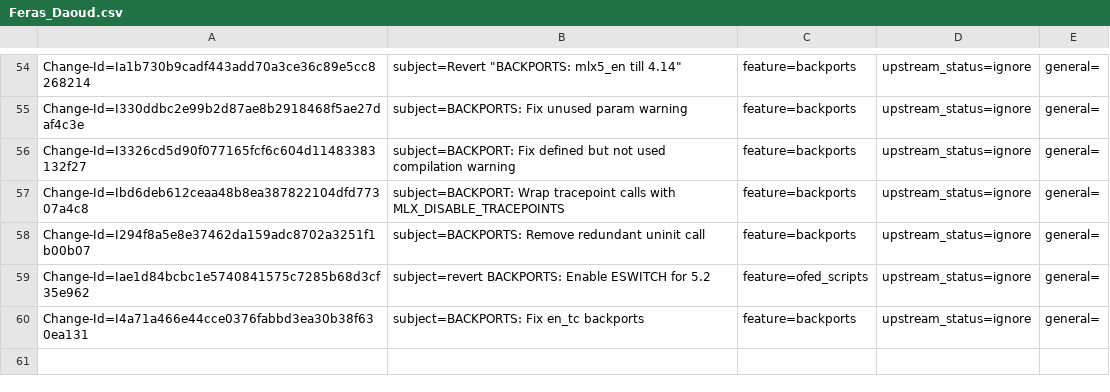
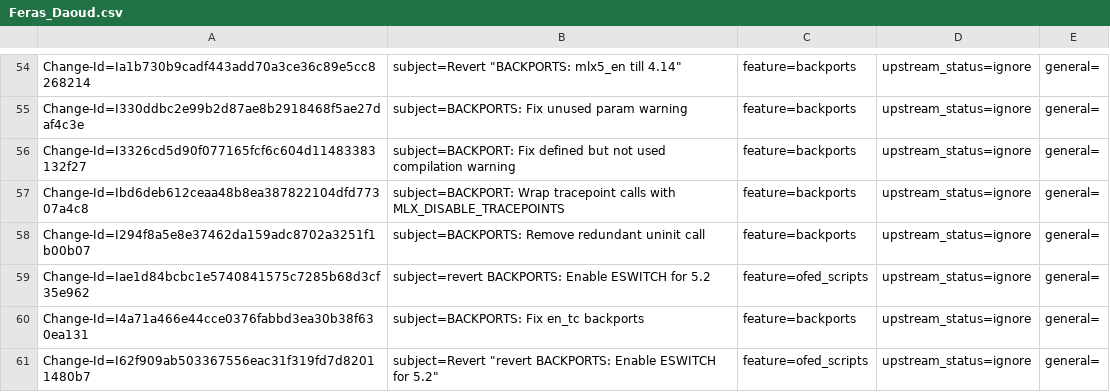
Before and after one commit to huynguyen85/temp_ipsec_inline_ofed_4_7, a CSV file: metadata/Feras_Daoud.csv, drawn as a sheet; only a part is shown, gaps mark what is left out; the diff names each change by its address in the sheet, - before the commit and + after, or states it on an @@ line.

Commit message:
Revert "revert BACKPORTS: Enable ESWITCH for 5.2"
This reverts commit 7156df52bc1232de6f14d0b73dc15510107c522e.

Change-Id: I62f909ab503367556eac31f319fd7d82011480b7
Signed-off-by: Feras Daoud <ferasda@mellanox.com>

```diff
--- a/metadata/Feras_Daoud.csv
+++ b/metadata/Feras_Daoud.csv
+row 61: Change-Id=I62f909ab503367556eac31f319fd7d82011480b7 | subject=Revert "revert BACKPORTS: Enable ESWITCH for 5.2" | feature=ofed_scripts | upstream_status=ignore | general=
```
Also changed, not shown: 1 other file.
